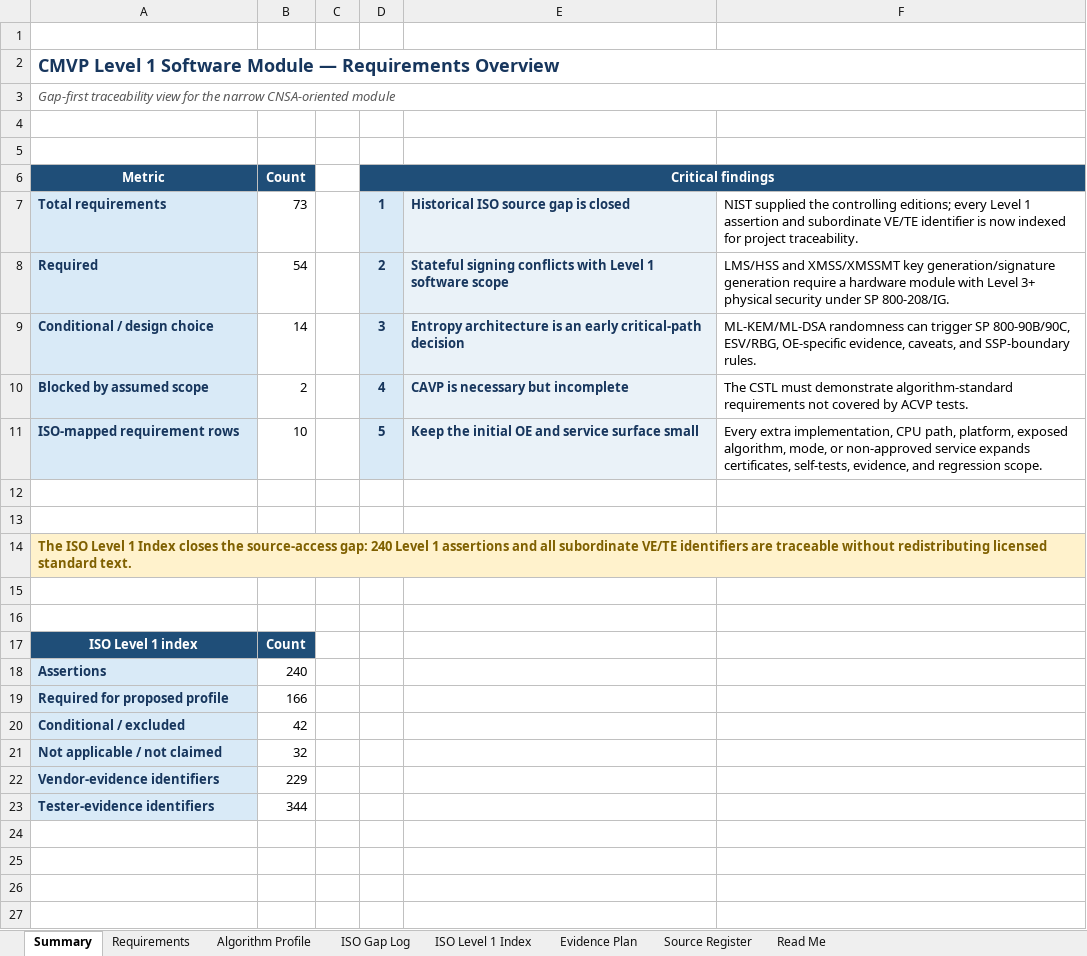
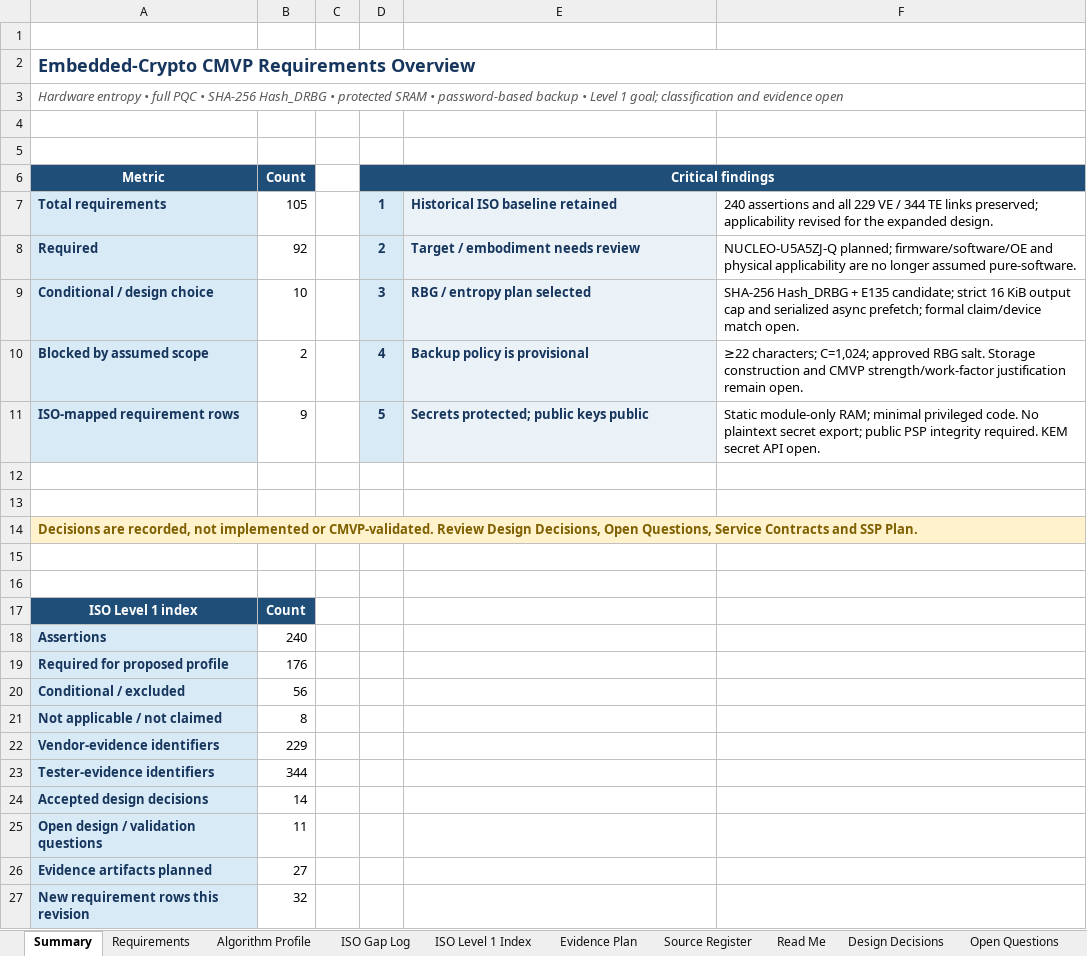
Before and after one commit to kytheros-com/embedded-crypto, an Excel workbook: docs/assurance/CMVP_Level_1_Software_Requirements_Matrix.xlsx, sheet Summary, drawn as a sheet; values as stored, in another font and other column widths than the file's, no borders; the diff names each change by its address in the sheet, - before the commit and + after, or states it on an @@ line.

Commit message:
Add hardware random and PBKDF2 decisions

```diff
--- a/docs/assurance/CMVP_Level_1_Software_Requirements_Matrix.xlsx (sheet Summary)
+++ b/docs/assurance/CMVP_Level_1_Software_Requirements_Matrix.xlsx (sheet Summary)
+sheet tab: Design Decisions
+sheet tab: Open Questions
-A2 (Metric): CMVP Level 1 Software Module — Requirements Overview
+A2 (Metric): Embedded-Crypto CMVP Requirements Overview
-A3 (Metric): Gap-first traceability view for the narrow CNSA-oriented module
+A3 (Metric): Hardware entropy • full PQC • SHA-256 Hash_DRBG • protected SRAM • password-based backup • Level 1 goal; classification and evidence open
-E6:F6 fill: #1F4E78
+E6:F6 fill: none
-B7 (Count): 73
+B7 (Count): 105
-E7: Historical ISO source gap is closed
+E7: Historical ISO baseline retained
-F7: NIST supplied the controlling editions; every Level 1 assertion and subordinate VE/TE identifier is now indexed for project traceability.
+F7: 240 assertions and all 229 VE / 344 TE links preserved; applicability revised for the expanded design.
-B8 (Count): 54
+B8 (Count): 92
-E8: Stateful signing conflicts with Level 1 software scope
+E8: Target / embodiment needs review
-F8: LMS/HSS and XMSS/XMSSMT key generation/signature generation require a hardware module with Level 3+ physical security under SP 800-208/IG.
+F8: NUCLEO-U5A5ZJ-Q planned; firmware/software/OE and physical applicability are no longer assumed pure-software.
-B9 (Count): 14
+B9 (Count): 10
-E9: Entropy architecture is an early critical-path decision
+E9: RBG / entropy plan selected
-F9: ML-KEM/ML-DSA randomness can trigger SP 800-90B/90C, ESV/RBG, OE-specific evidence, caveats, and SSP-boundary rules.
+F9: SHA-256 Hash_DRBG + E135 candidate; strict 16 KiB output cap and serialized async prefetch; formal claim/device match open.
-E10: CAVP is necessary but incomplete
+E10: Backup policy is provisional
-F10: The CSTL must demonstrate algorithm-standard requirements not covered by ACVP tests.
+F10: ≥22 characters; C=1,024; approved RBG salt. Storage construction and CMVP strength/work-factor justification remain open.
-B11 (Count): 10
+B11 (Count): 9
-E11: Keep the initial OE and service surface small
+E11: Secrets protected; public keys public
-F11: Every extra implementation, CPU path, platform, exposed algorithm, mode, or non-approved service expands certificates, self-tests, evidence, and regression scope.
+F11: Static module-only RAM; minimal privileged code. No plaintext secret export; public PSP integrity required. KEM secret API open.
-A14 (Metric): The ISO Level 1 Index closes the source-access gap: 240 Level 1 assertions and all subordinate VE/TE identifiers are traceable without redistributing licensed standard text.
+A14 (Metric): Decisions are recorded, not implemented or CMVP-validated. Review Design Decisions, Open Questions, Service Contracts and SSP Plan.
-B14:F14 fill: #FFF2CC
+B14:F14 fill: none
-B19 (Count): 166
+B19 (Count): 176
-B20 (Count): 42
+B20 (Count): 56
-B21 (Count): 32
+B21 (Count): 8
+row 24: Accepted design decisions | 14
+row 25: Open design / validation questions | 11
+row 26: Evidence artifacts planned | 27
+row 27: New requirement rows this revision | 32
```
Also changed, not shown: sheet Requirements, sheet ISO Level 1 Index, sheet Algorithm Profile, sheet Evidence Plan, sheet Source Register, sheet Read Me, 1 more sheet, other sheet tabs.
